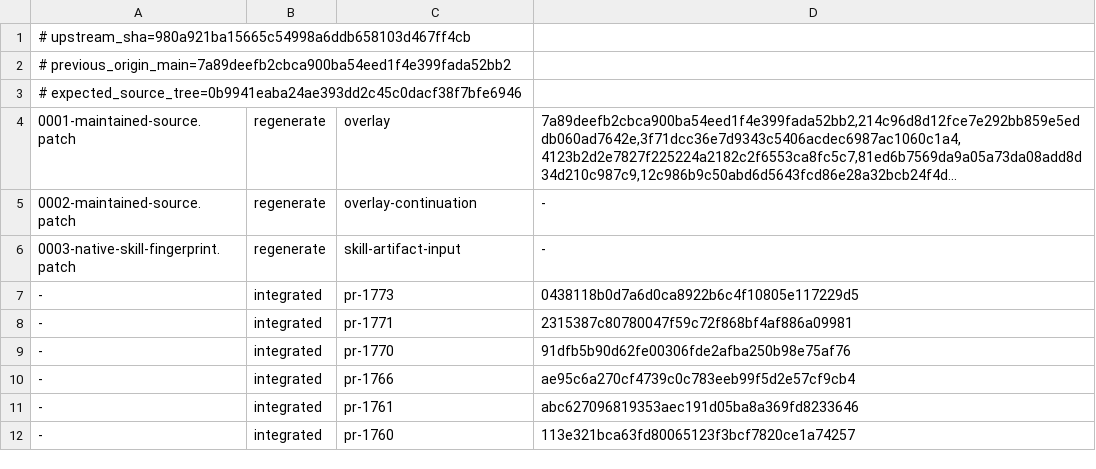
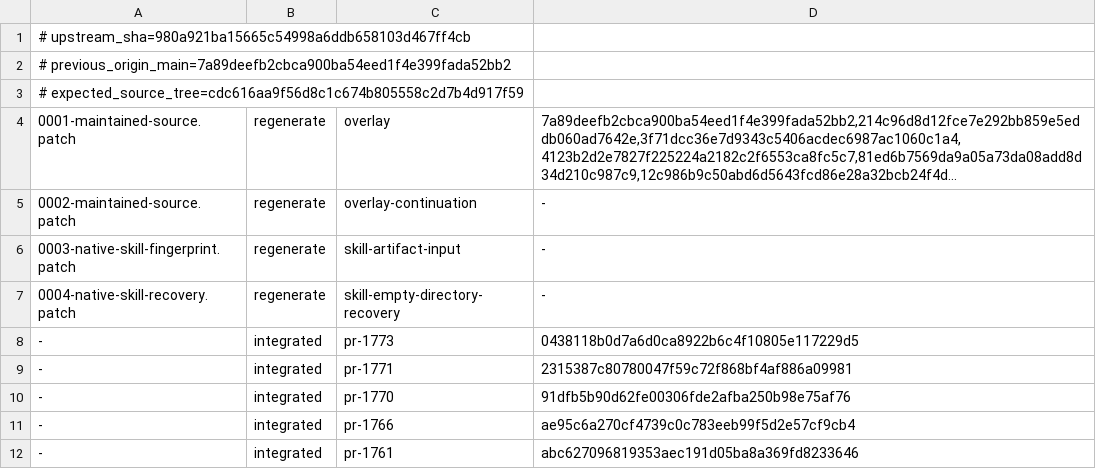
Before and after one commit to swear01/hapi, a TSV file: tools/maintenance/releases/v0.29.0.6/manifest.tsv, drawn as a sheet; only a part is shown; the shorter side is filled out with more unchanged rows; long unchanged cells end in …; the diff names each change by its address in the sheet, - before the commit and + after, or states it on an @@ line.

Commit message:
fix(cli): recover interrupted native skill installation

```diff
--- a/tools/maintenance/releases/v0.29.0.6/manifest.tsv
+++ b/tools/maintenance/releases/v0.29.0.6/manifest.tsv
-A3: # expected_source_tree=0b9941eaba24ae393dd2c45c0dacf38f7bfe6946
+A3: # expected_source_tree=cdc616aa9f56d8c1c674b805558c2d7b4d917f59
+row 7: 0004-native-skill-recovery.patch | regenerate | skill-empty-directory-recovery | -
```
Also changed, not shown: 4 other files.
